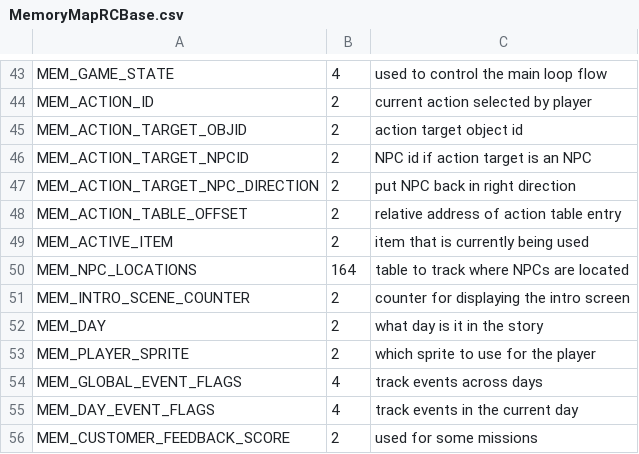
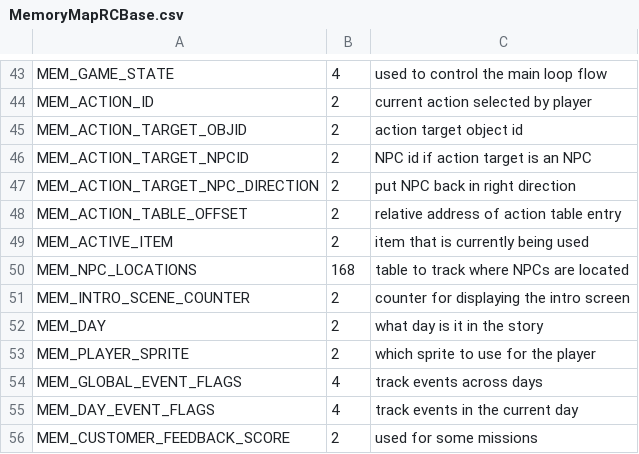
Before and after one commit to huguesjohnson/RetailClerk90, a CSV file: design/constants/MemoryMapRCBase.csv, drawn as a sheet; only a part is shown, gaps mark what is left out.

```diff
--- a/design/constants/MemoryMapRCBase.csv
+++ b/design/constants/MemoryMapRCBase.csv
@@ -49,3 +49,3 @@ MEM_ACTION_TABLE_OFFSET,2,relative address of action table entry
 MEM_ACTIVE_ITEM,2,item that is currently being used
-MEM_NPC_LOCATIONS,164,table to track where NPCs are located
+MEM_NPC_LOCATIONS,168,table to track where NPCs are located
 MEM_INTRO_SCENE_COUNTER,2,counter for displaying the intro screen
```
Also changed, not shown: design/constants/RetailClerk90.csv, 39 other files.
